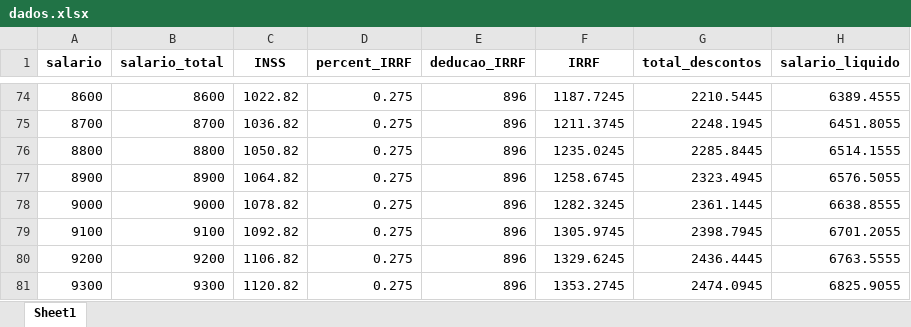
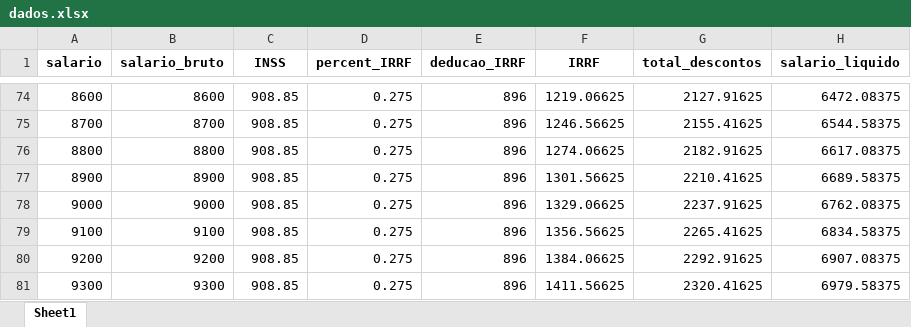
Before and after one commit to GabrielGabes/CalculosTrabalhitas, an Excel workbook: dados.xlsx, sheet Sheet1, drawn as a sheet; only a part is shown, gaps mark what is left out; values as stored, in another font and other column widths than the file's, no borders; the diff covers the shown part only; the diff names each change by its address in the sheet, - before the commit and + after, or states it on an @@ line.

```diff
--- a/dados.xlsx (sheet Sheet1)
+++ b/dados.xlsx (sheet Sheet1)
-B1: salario_total
+B1: salario_bruto
-C74 (INSS): 1022.82
+C74 (INSS): 908.85
-F74 (IRRF): 1187.7245
+F74 (IRRF): 1219.06625
-G74 (total_descontos): 2210.5445
+G74 (total_descontos): 2127.91625
-H74 (salario_liquido): 6389.4555
+H74 (salario_liquido): 6472.08375
-C75 (INSS): 1036.82
+C75 (INSS): 908.85
-F75 (IRRF): 1211.3745
+F75 (IRRF): 1246.56625
-G75 (total_descontos): 2248.1945
+G75 (total_descontos): 2155.41625
-H75 (salario_liquido): 6451.8055
+H75 (salario_liquido): 6544.58375
-C76 (INSS): 1050.82
+C76 (INSS): 908.85
-F76 (IRRF): 1235.0245
+F76 (IRRF): 1274.06625
-G76 (total_descontos): 2285.8445
+G76 (total_descontos): 2182.91625
-H76 (salario_liquido): 6514.1555
+H76 (salario_liquido): 6617.08375
-C77 (INSS): 1064.82
+C77 (INSS): 908.85
-F77 (IRRF): 1258.6745
+F77 (IRRF): 1301.56625
-G77 (total_descontos): 2323.4945
+G77 (total_descontos): 2210.41625
-H77 (salario_liquido): 6576.5055
+H77 (salario_liquido): 6689.58375
-C78 (INSS): 1078.82
+C78 (INSS): 908.85
-F78 (IRRF): 1282.3245
+F78 (IRRF): 1329.06625
-G78 (total_descontos): 2361.1445
+G78 (total_descontos): 2237.91625
-H78 (salario_liquido): 6638.8555
+H78 (salario_liquido): 6762.08375
-C79 (INSS): 1092.82
+C79 (INSS): 908.85
-F79 (IRRF): 1305.9745
+F79 (IRRF): 1356.56625
-G79 (total_descontos): 2398.7945
+G79 (total_descontos): 2265.41625
-H79 (salario_liquido): 6701.2055
+H79 (salario_liquido): 6834.58375
-C80 (INSS): 1106.82
+C80 (INSS): 908.85
-F80 (IRRF): 1329.6245
+F80 (IRRF): 1384.06625
-G80 (total_descontos): 2436.4445
+G80 (total_descontos): 2292.91625
-H80 (salario_liquido): 6763.5555
+H80 (salario_liquido): 6907.08375
-C81 (INSS): 1120.82
+C81 (INSS): 908.85
-F81 (IRRF): 1353.2745
+F81 (IRRF): 1411.56625
-G81 (total_descontos): 2474.0945
+G81 (total_descontos): 2320.41625
-H81 (salario_liquido): 6825.9055
+H81 (salario_liquido): 6979.58375
```
Also changed, not shown: 460 edited cells elsewhere in this sheet, 18 other files.
